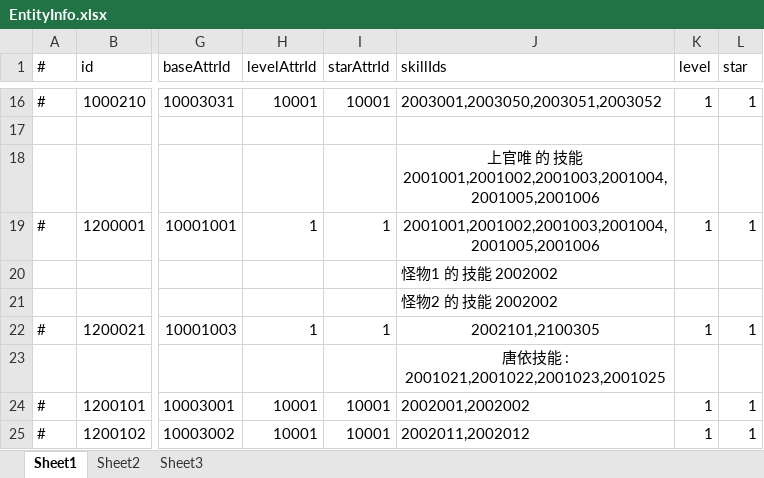
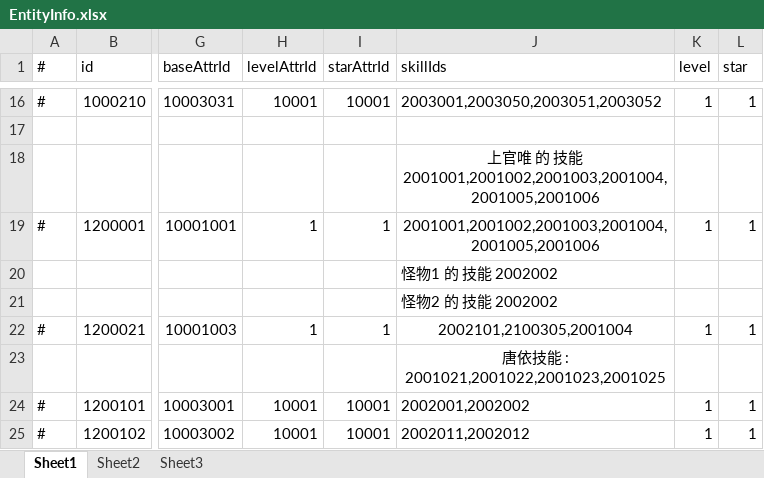
Before and after one commit to thanklzhang/001_GameFramework_Config, an Excel workbook: data_config/EntityInfo.xlsx, sheet Sheet1, drawn as a sheet; only a part is shown, gaps mark what is left out; values as stored, in another font and other column widths than the file's, no borders; the diff names each change by its address in the sheet, - before the commit and + after, or states it on an @@ line.

```diff
--- a/data_config/EntityInfo.xlsx (sheet Sheet1)
+++ b/data_config/EntityInfo.xlsx (sheet Sheet1)
-J22 (skillIds): 2002101,2100305
+J22 (skillIds): 2002101,2100305,2001004
```
Also changed, not shown: data_config/MoveEffect.xlsx, data_config/PassiveEffect.xlsx, 4 other files.
